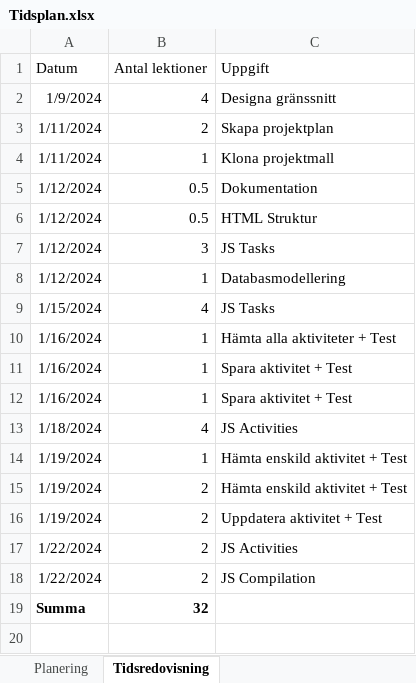
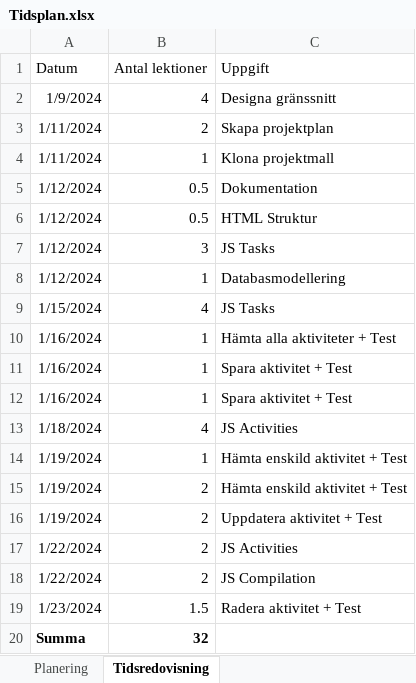
Before and after one commit to Westian14/tidsredovisning, an Excel workbook: dokumentation/Tidsplan.xlsx, sheet Tidsredovisning, drawn as a sheet; values as stored, in another font and other column widths than the file's, no borders; table styles not drawn; the diff names each change by its address in the sheet, - before the commit and + after, or states it on an @@ line.

```diff
--- a/dokumentation/Tidsplan.xlsx (sheet Tidsredovisning)
+++ b/dokumentation/Tidsplan.xlsx (sheet Tidsredovisning)
+row 19: 1/23/2024 | 1.5 | Radera aktivitet + Test
```
Also changed, not shown: 2 other files.
